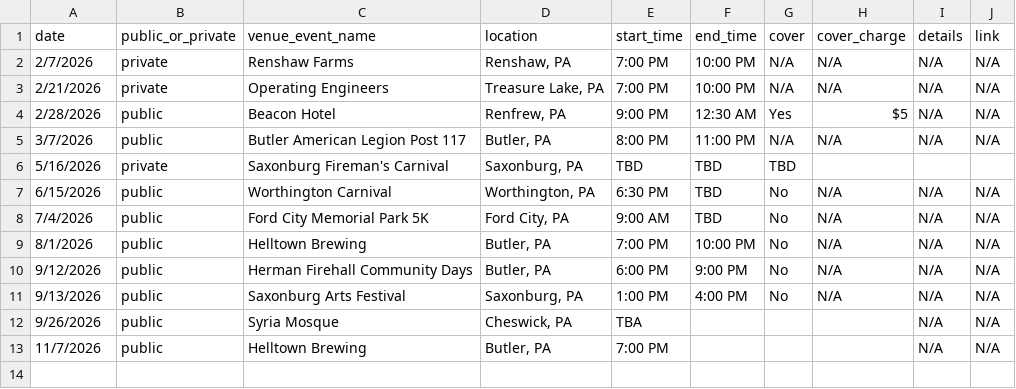
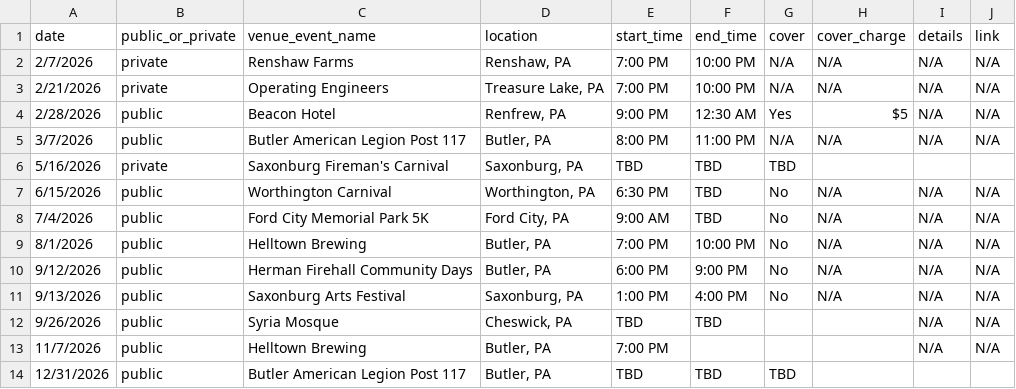
Before and after one commit to kevikramer/jentzband, a CSV file: jentz_gig_dates_sheet_1.csv, drawn as a sheet.

```diff
--- a/jentz_gig_dates_sheet_1.csv
+++ b/jentz_gig_dates_sheet_1.csv
@@ -11,3 +11,4 @@ date,public_or_private,venue_event_name,location,start_time,end_time,cover,cover
 9/13/2026,public,Saxonburg Arts Festival,"Saxonburg, PA",1:00 PM,4:00 PM,No,N/A,N/A,N/A
-9/26/2026,public,Syria Mosque,"Cheswick, PA",TBA,,,,N/A,N/A
+9/26/2026,public,Syria Mosque,"Cheswick, PA",TBD,TBD,,,N/A,N/A
 11/7/2026,public,Helltown Brewing,"Butler, PA",7:00 PM,,,,N/A,N/A
+12/31/2026,public,Butler American Legion Post 117,"Butler, PA",TBD,TBD,TBD,,,
```
